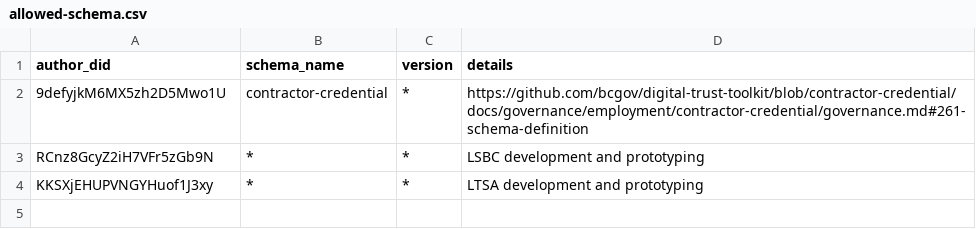
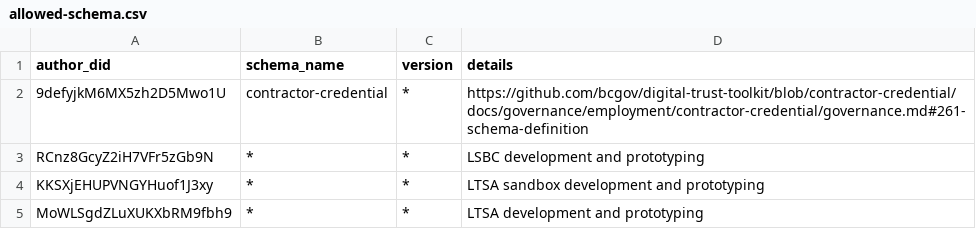
Before and after one commit to bcgov/dts-endorser-service, a CSV file: configurations/CAndy/dev/allowed-schema.csv, drawn as a sheet.

```diff
--- a/configurations/CAndy/dev/allowed-schema.csv
+++ b/configurations/CAndy/dev/allowed-schema.csv
@@ -3,2 +3,3 @@ author_did,schema_name,version,details
 RCnz8GcyZ2iH7VFr5zGb9N,*,*,LSBC development and prototyping
-KKSXjEHUPVNGYHuof1J3xy,*,*,LTSA development and prototyping
+KKSXjEHUPVNGYHuof1J3xy,*,*,LTSA sandbox development and prototyping
+MoWLSgdZLuXUKXbRM9fbh9,*,*,LTSA development and prototyping
```
Also changed, not shown: configurations/CAndy/dev/allowed-credential-definition.csv, configurations/CAndy/dev/allowed-did.csv.
